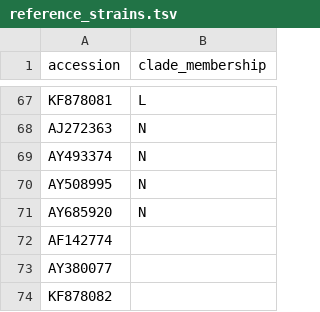
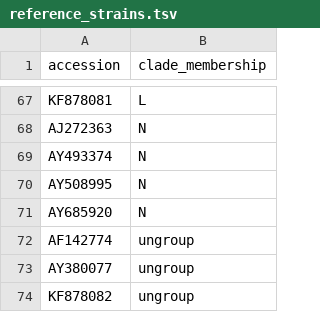
Before and after one commit to nextstrain/mumps, a TSV file: nextclade/defaults/genome/reference_strains.tsv, drawn as a sheet; only a part is shown, gaps mark what is left out.

Commit message:
Nextclade: Add ungroup

```diff
--- a/nextclade/defaults/genome/reference_strains.tsv
+++ b/nextclade/defaults/genome/reference_strains.tsv
@@ -71,4 +71,4 @@ AY508995	N
 AY685920	N
-AF142774	
-AY380077	
-KF878082	
+AF142774	ungroup
+AY380077	ungroup
+KF878082	ungroup
```
Also changed, not shown: 2 other files.
